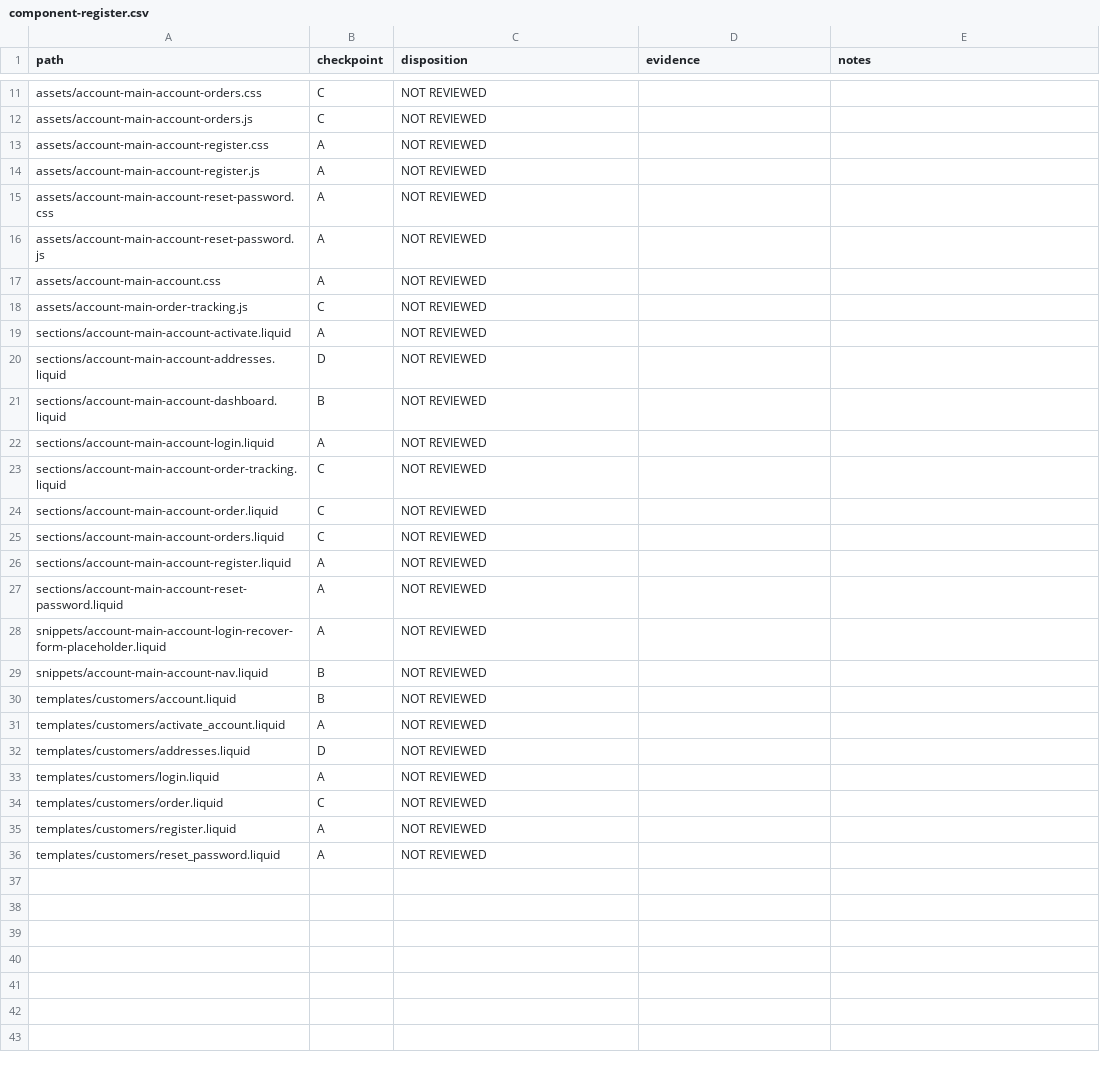
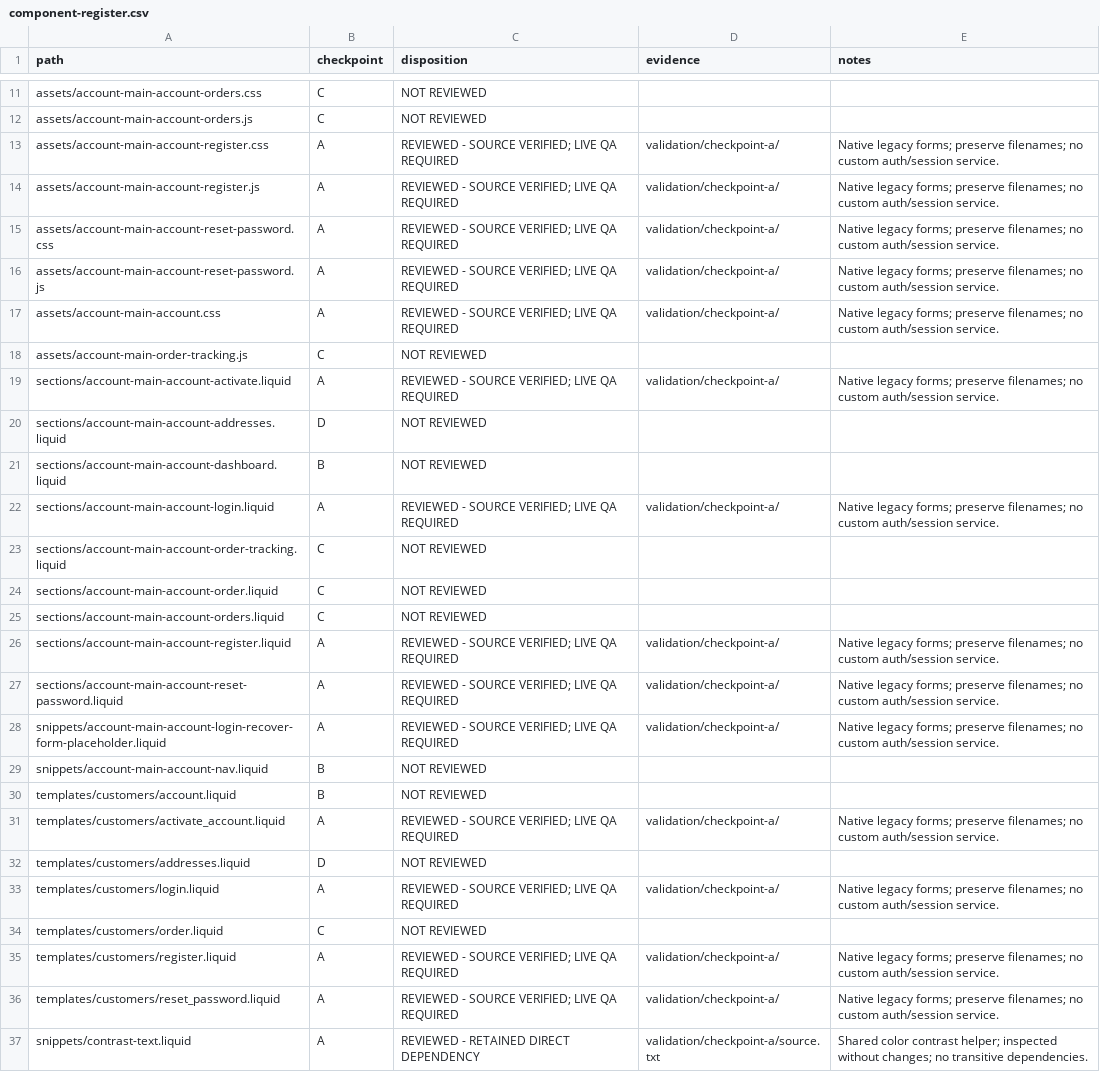
Before and after one commit to DylanJHamilton/Quadratum, a CSV file: docs/phase5/component-register.csv, drawn as a sheet; only a part is shown, gaps mark what is left out; the diff covers the shown part only.

Commit message:
fix(accounts): harden native authentication flows and lifecycle (Phase 5 A)

```diff
--- a/docs/phase5/component-register.csv
+++ b/docs/phase5/component-register.csv
@@ -12,12 +12,12 @@ assets/account-main-account-orders.css,C,NOT REVIEWED,,
 assets/account-main-account-orders.js,C,NOT REVIEWED,,
-assets/account-main-account-register.css,A,NOT REVIEWED,,
-assets/account-main-account-register.js,A,NOT REVIEWED,,
-assets/account-main-account-reset-password.css,A,NOT REVIEWED,,
-assets/account-main-account-reset-password.js,A,NOT REVIEWED,,
-assets/account-main-account.css,A,NOT REVIEWED,,
+assets/account-main-account-register.css,A,REVIEWED - SOURCE VERIFIED; LIVE QA REQUIRED,validation/checkpoint-a/,Native legacy forms; preserve filenames; no custom auth/session service.
+assets/account-main-account-register.js,A,REVIEWED - SOURCE VERIFIED; LIVE QA REQUIRED,validation/checkpoint-a/,Native legacy forms; preserve filenames; no custom auth/session service.
+assets/account-main-account-reset-password.css,A,REVIEWED - SOURCE VERIFIED; LIVE QA REQUIRED,validation/checkpoint-a/,Native legacy forms; preserve filenames; no custom auth/session service.
+assets/account-main-account-reset-password.js,A,REVIEWED - SOURCE VERIFIED; LIVE QA REQUIRED,validation/checkpoint-a/,Native legacy forms; preserve filenames; no custom auth/session service.
+assets/account-main-account.css,A,REVIEWED - SOURCE VERIFIED; LIVE QA REQUIRED,validation/checkpoint-a/,Native legacy forms; preserve filenames; no custom auth/session service.
 assets/account-main-order-tracking.js,C,NOT REVIEWED,,
-sections/account-main-account-activate.liquid,A,NOT REVIEWED,,
+sections/account-main-account-activate.liquid,A,REVIEWED - SOURCE VERIFIED; LIVE QA REQUIRED,validation/checkpoint-a/,Native legacy forms; preserve filenames; no custom auth/session service.
 sections/account-main-account-addresses.liquid,D,NOT REVIEWED,,
 sections/account-main-account-dashboard.liquid,B,NOT REVIEWED,,
-sections/account-main-account-login.liquid,A,NOT REVIEWED,,
+sections/account-main-account-login.liquid,A,REVIEWED - SOURCE VERIFIED; LIVE QA REQUIRED,validation/checkpoint-a/,Native legacy forms; preserve filenames; no custom auth/session service.
 sections/account-main-account-order-tracking.liquid,C,NOT REVIEWED,,
@@ -25,12 +25,13 @@ sections/account-main-account-order.liquid,C,NOT REVIEWED,,
 sections/account-main-account-orders.liquid,C,NOT REVIEWED,,
-sections/account-main-account-register.liquid,A,NOT REVIEWED,,
-sections/account-main-account-reset-password.liquid,A,NOT REVIEWED,,
-snippets/account-main-account-login-recover-form-placeholder.liquid,A,NOT REVIEWED,,
+sections/account-main-account-register.liquid,A,REVIEWED - SOURCE VERIFIED; LIVE QA REQUIRED,validation/checkpoint-a/,Native legacy forms; preserve filenames; no custom auth/session service.
+sections/account-main-account-reset-password.liquid,A,REVIEWED - SOURCE VERIFIED; LIVE QA REQUIRED,validation/checkpoint-a/,Native legacy forms; preserve filenames; no custom auth/session service.
+snippets/account-main-account-login-recover-form-placeholder.liquid,A,REVIEWED - SOURCE VERIFIED; LIVE QA REQUIRED,validation/checkpoint-a/,Native legacy forms; preserve filenames; no custom auth/session service.
 snippets/account-main-account-nav.liquid,B,NOT REVIEWED,,
 templates/customers/account.liquid,B,NOT REVIEWED,,
-templates/customers/activate_account.liquid,A,NOT REVIEWED,,
+templates/customers/activate_account.liquid,A,REVIEWED - SOURCE VERIFIED; LIVE QA REQUIRED,validation/checkpoint-a/,Native legacy forms; preserve filenames; no custom auth/session service.
 templates/customers/addresses.liquid,D,NOT REVIEWED,,
-templates/customers/login.liquid,A,NOT REVIEWED,,
+templates/customers/login.liquid,A,REVIEWED - SOURCE VERIFIED; LIVE QA REQUIRED,validation/checkpoint-a/,Native legacy forms; preserve filenames; no custom auth/session service.
 templates/customers/order.liquid,C,NOT REVIEWED,,
-templates/customers/register.liquid,A,NOT REVIEWED,,
-templates/customers/reset_password.liquid,A,NOT REVIEWED,,
+templates/customers/register.liquid,A,REVIEWED - SOURCE VERIFIED; LIVE QA REQUIRED,validation/checkpoint-a/,Native legacy forms; preserve filenames; no custom auth/session service.
+templates/customers/reset_password.liquid,A,REVIEWED - SOURCE VERIFIED; LIVE QA REQUIRED,validation/checkpoint-a/,Native legacy forms; preserve filenames; no custom auth/session service.
+snippets/contrast-text.liquid,A,REVIEWED - RETAINED DIRECT DEPENDENCY,validation/checkpoint-a/source.txt,Shared color contrast helper; inspected without changes; no transitive dependencies.
```
Also changed, not shown: 9 edited cells elsewhere in this file, 25 other files.
